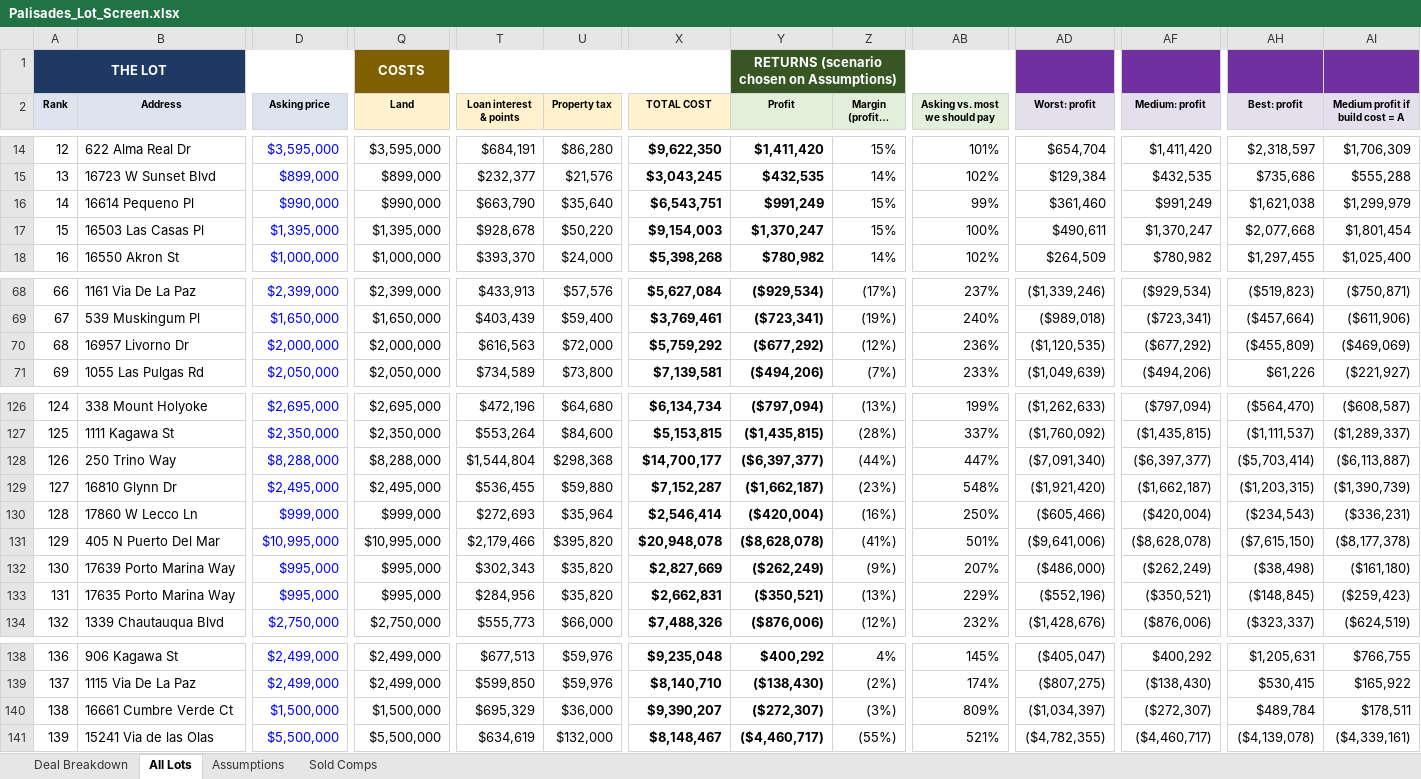
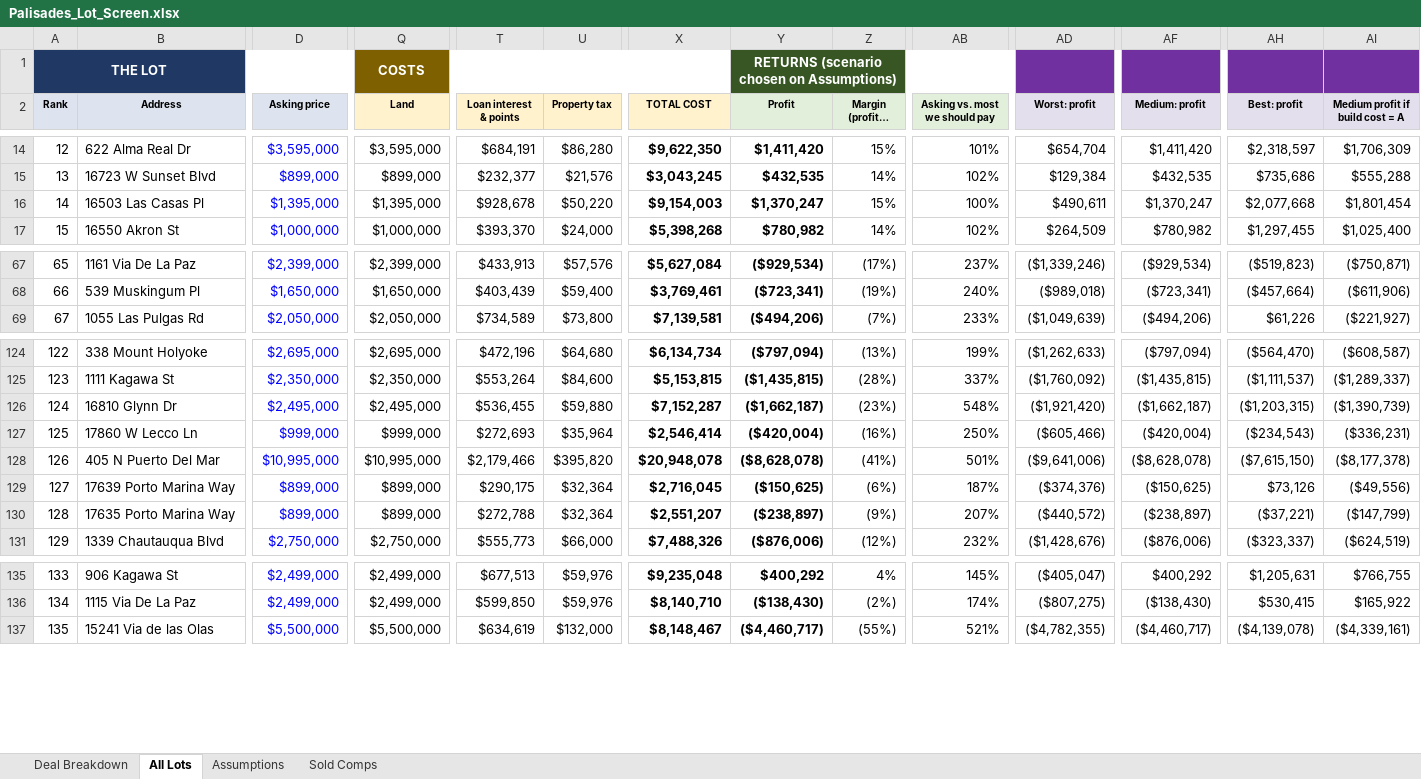
Before and after one commit to yehudaatzmon-98/malibu-rebuild-screen, an Excel workbook: palisades_lots/Palisades_Lot_Screen.xlsx, sheet All Lots, drawn as a sheet; only a part is shown, gaps mark what is left out; long unchanged cells end in …; values as stored, in another font and other column widths than the file's, no borders; charts and pictures and conditional formats not drawn; removed rows and columns are numbered as before the commit, all else as after; rows hold the shown columns only; the diff covers the shown part only; the diff names each change by its address in the sheet, - before the commit and + after, or states it on an @@ line.

```diff
--- a/palisades_lots/Palisades_Lot_Screen.xlsx (sheet All Lots)
+++ b/palisades_lots/Palisades_Lot_Screen.xlsx (sheet All Lots)
-row 16: 14 | 16614 Pequeno Pl | $990,000 | $990,000 | $663,790 | $35,640 | $6,543,751 | $991,249 | 15% | 99% | $361,460 | $991,249 | $1,621,038 | $1,299,979
@@ column A (Rank) renumbered between rows 16 and 142 @@
-row 70: 68 | 16957 Livorno Dr | $2,000,000 | $2,000,000 | $616,563 | $72,000 | $5,759,292 | ($677,292) | (12%) | 236% | ($1,120,535) | ($677,292) | ($455,809) | ($469,069)
-row 128: 126 | 250 Trino Way | $8,288,000 | $8,288,000 | $1,544,804 | $298,368 | $14,700,177 | ($6,397,377) | (44%) | 447% | ($7,091,340) | ($6,397,377) | ($5,703,414) | ($6,113,887)
-D129:D130 (Asking price): $995,000
+D129:D130 (Asking price): $899,000
-Q129:Q130 (Land): $995,000
+Q129:Q130 (Land): $899,000
-T129 (Loan interest & points): $302,343
+T129 (Loan interest & points): $290,175
-U129:U130 (Property tax): $35,820
+U129:U130 (Property tax): $32,364
-X129 (TOTAL COST): $2,827,669
+X129 (TOTAL COST): $2,716,045
-Y129 (Profit): ($262,249)
+Y129 (Profit): ($150,625)
-Z129 (Margin (profit ÷ cost)): (9%)
+Z129 (Margin (profit ÷ cost)): (6%)
-AB129 (Asking vs. most we should pay): 207%
+AB129 (Asking vs. most we should pay): 187%
-AD129 (Worst: profit): ($486,000)
+AD129 (Worst: profit): ($374,376)
-AF129 (Medium: profit): ($262,249)
+AF129 (Medium: profit): ($150,625)
-AH129 (Best: profit): ($38,498)
+AH129 (Best: profit): $73,126
-AI129 (Medium profit if build cost = A): ($161,180)
+AI129 (Medium profit if build cost = A): ($49,556)
-T130 (Loan interest & points): $284,956
+T130 (Loan interest & points): $272,788
-X130 (TOTAL COST): $2,662,831
+X130 (TOTAL COST): $2,551,207
-Y130 (Profit): ($350,521)
+Y130 (Profit): ($238,897)
-Z130 (Margin (profit ÷ cost)): (13%)
+Z130 (Margin (profit ÷ cost)): (9%)
-AB130 (Asking vs. most we should pay): 229%
+AB130 (Asking vs. most we should pay): 207%
-AD130 (Worst: profit): ($552,196)
+AD130 (Worst: profit): ($440,572)
-AF130 (Medium: profit): ($350,521)
+AF130 (Medium: profit): ($238,897)
-AH130 (Best: profit): ($148,845)
+AH130 (Best: profit): ($37,221)
-AI130 (Medium profit if build cost = A): ($259,423)
+AI130 (Medium profit if build cost = A): ($147,799)
-row 140: 138 | 16661 Cumbre Verde Ct | $1,500,000 | $1,500,000 | $695,329 | $36,000 | $9,390,207 | ($272,307) | (3%) | 809% | ($1,034,397) | ($272,307) | $489,784 | $178,511
```
Also changed, not shown: 1 added row and 24 edited cells elsewhere in this sheet, sheet Sold Comps, formulas that keep their value, 10 other files.
